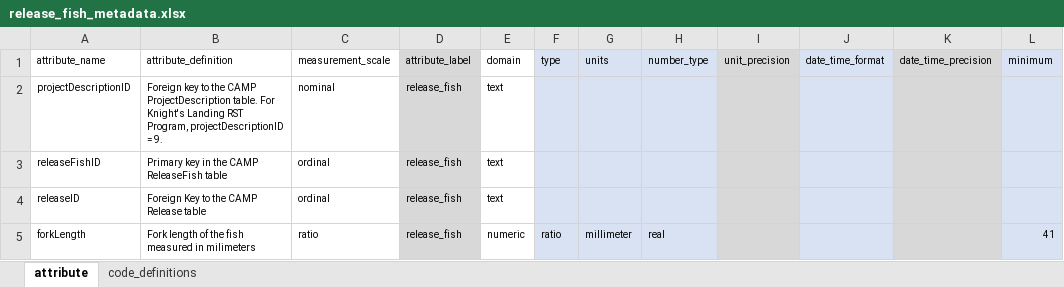
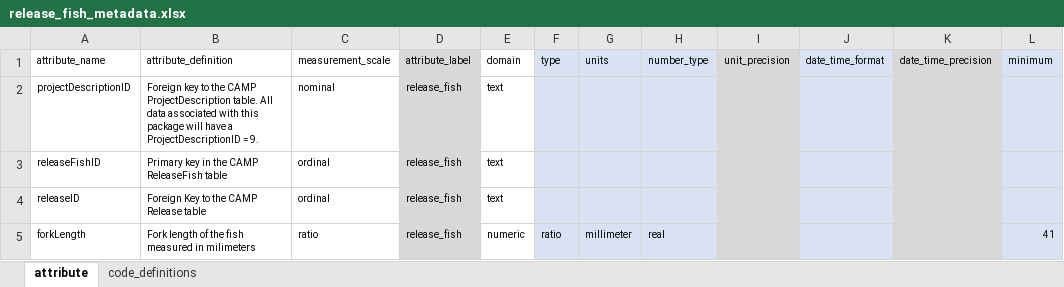
Before and after one commit to SRJPE/jpe-knights-landing-edi, an Excel workbook: data-raw/metadata/release_fish_metadata.xlsx, sheet attribute, drawn as a sheet; only a part is shown; values as stored, in another font and other column widths than the file's, no borders; the diff names each change by its address in the sheet, - before the commit and + after, or states it on an @@ line.

```diff
--- a/data-raw/metadata/release_fish_metadata.xlsx (sheet attribute)
+++ b/data-raw/metadata/release_fish_metadata.xlsx (sheet attribute)
-B2 (attribute_definition): …ProjectDescription table. For Knight's Landing RST Program, projectDescriptionID = 9.
+B2 (attribute_definition): …ProjectDescription table. All data associated with this package will have a ProjectDescriptionID = 9.
```
Also changed, not shown: data-raw/metadata/catch_metadata.xlsx, data-raw/metadata/recaptures_metadata.xlsx, 7 other files.
